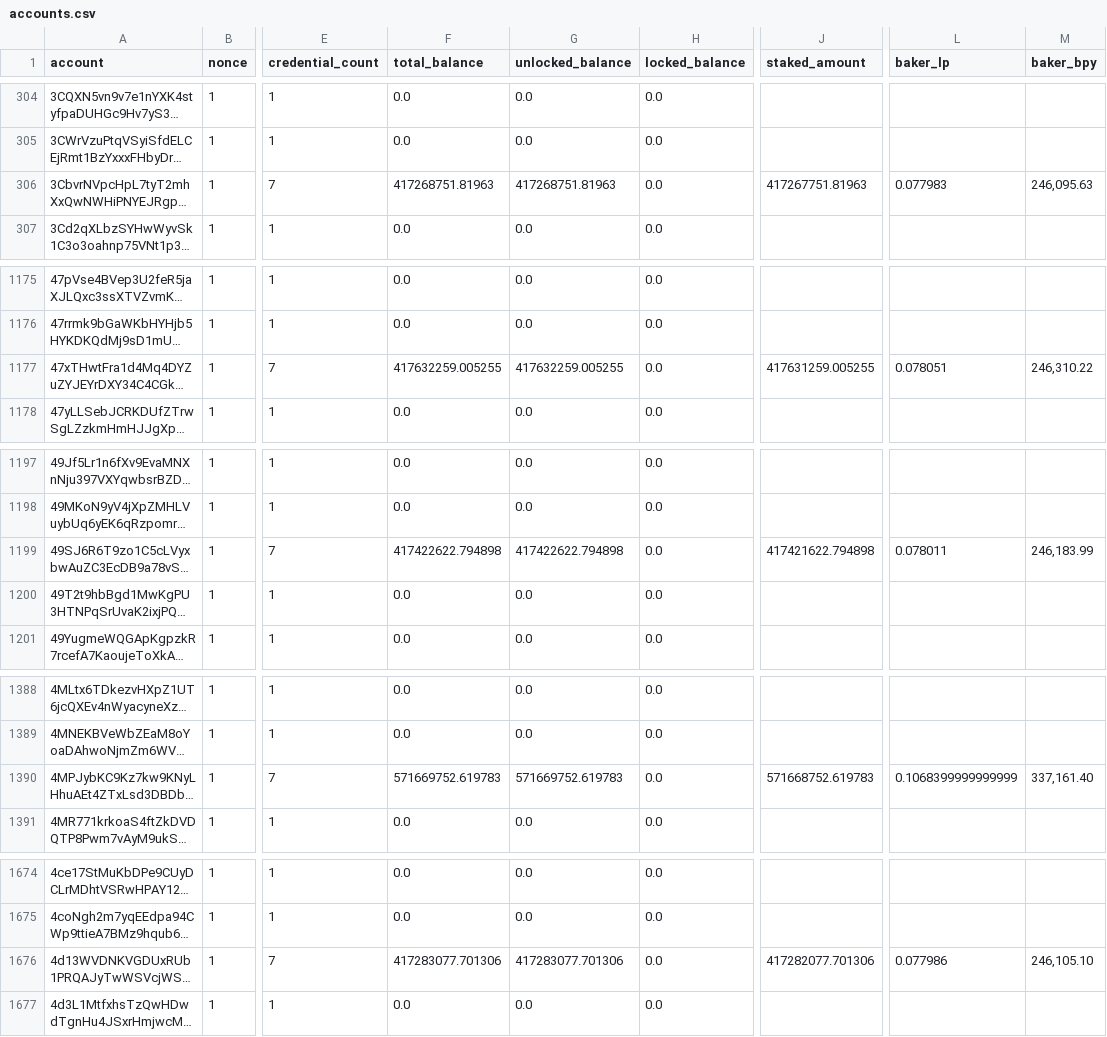
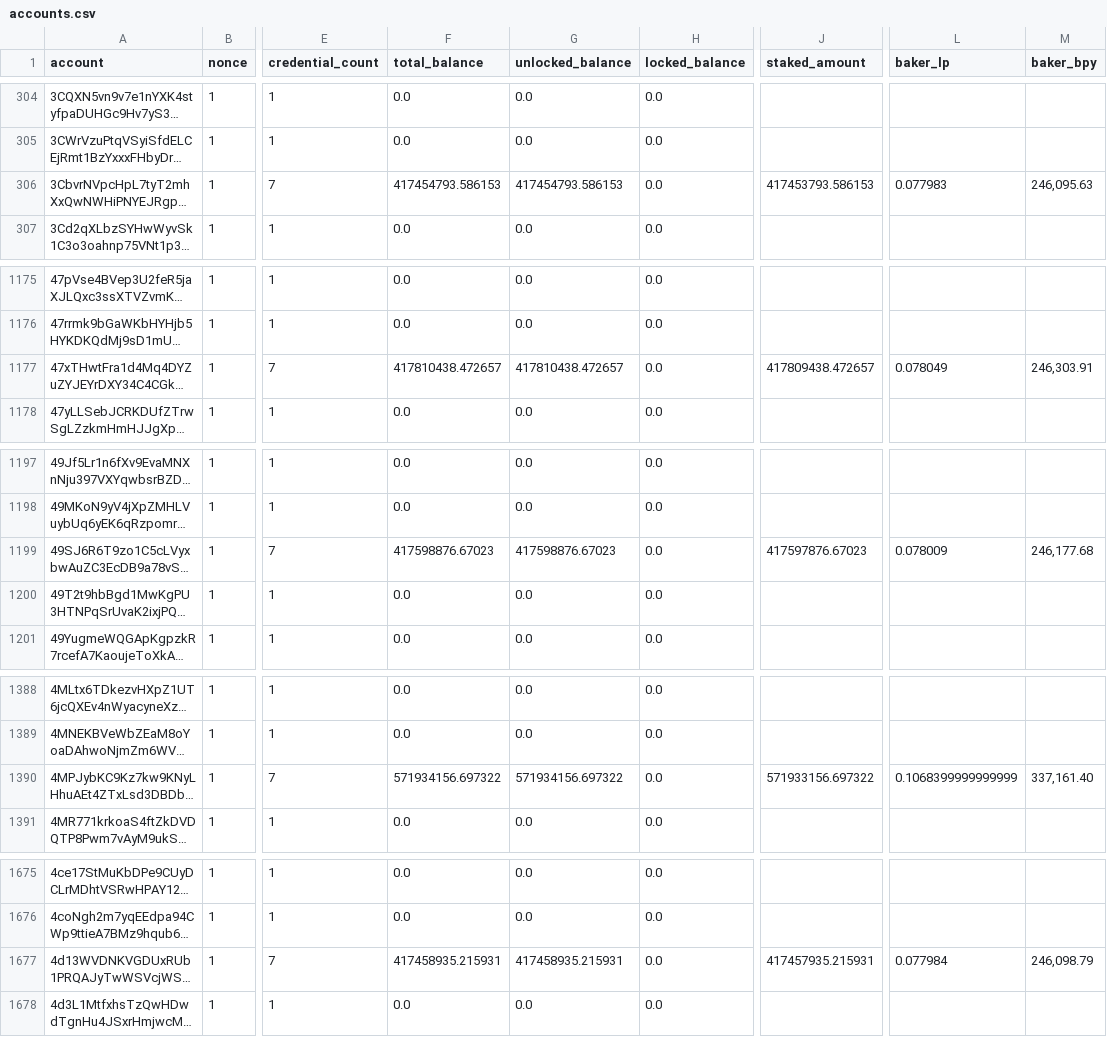
Before and after one commit to ccdexplorer/ccdexplorer-accounts, a CSV file: accounts.csv, drawn as a sheet; only a part is shown, gaps mark what is left out; long unchanged cells end in …; addresses are those after the commit; the diff covers the shown part only; the diff names each change by its address in the sheet, - before the commit and + after, or states it on an @@ line.

```diff
--- a/accounts.csv
+++ b/accounts.csv
-F306 (total_balance): 417268751.81963
+F306 (total_balance): 417454793.586153
-G306 (unlocked_balance): 417268751.81963
+G306 (unlocked_balance): 417454793.586153
-J306 (staked_amount): 417267751.81963
+J306 (staked_amount): 417453793.586153
-F1177 (total_balance): 417632259.005255
+F1177 (total_balance): 417810438.472657
-G1177 (unlocked_balance): 417632259.005255
+G1177 (unlocked_balance): 417810438.472657
-J1177 (staked_amount): 417631259.005255
+J1177 (staked_amount): 417809438.472657
-L1177 (baker_lp): 0.078051
+L1177 (baker_lp): 0.078049
-M1177 (baker_bpy): 246,310.22
+M1177 (baker_bpy): 246,303.91
-F1199 (total_balance): 417422622.794898
+F1199 (total_balance): 417598876.67023
-G1199 (unlocked_balance): 417422622.794898
+G1199 (unlocked_balance): 417598876.67023
-J1199 (staked_amount): 417421622.794898
+J1199 (staked_amount): 417597876.67023
-L1199 (baker_lp): 0.078011
+L1199 (baker_lp): 0.078009
-M1199 (baker_bpy): 246,183.99
+M1199 (baker_bpy): 246,177.68
-F1390 (total_balance): 571669752.619783
+F1390 (total_balance): 571934156.697322
-G1390 (unlocked_balance): 571669752.619783
+G1390 (unlocked_balance): 571934156.697322
-J1390 (staked_amount): 571668752.619783
+J1390 (staked_amount): 571933156.697322
-F1677 (total_balance): 417283077.701306
+F1677 (total_balance): 417458935.215931
-G1677 (unlocked_balance): 417283077.701306
+G1677 (unlocked_balance): 417458935.215931
-J1677 (staked_amount): 417282077.701306
+J1677 (staked_amount): 417457935.215931
-L1677 (baker_lp): 0.077986
+L1677 (baker_lp): 0.077984
-M1677 (baker_bpy): 246,105.10
+M1677 (baker_bpy): 246,098.79
```
Also changed, not shown: 1 added row and 22 edited cells elsewhere in this file.
